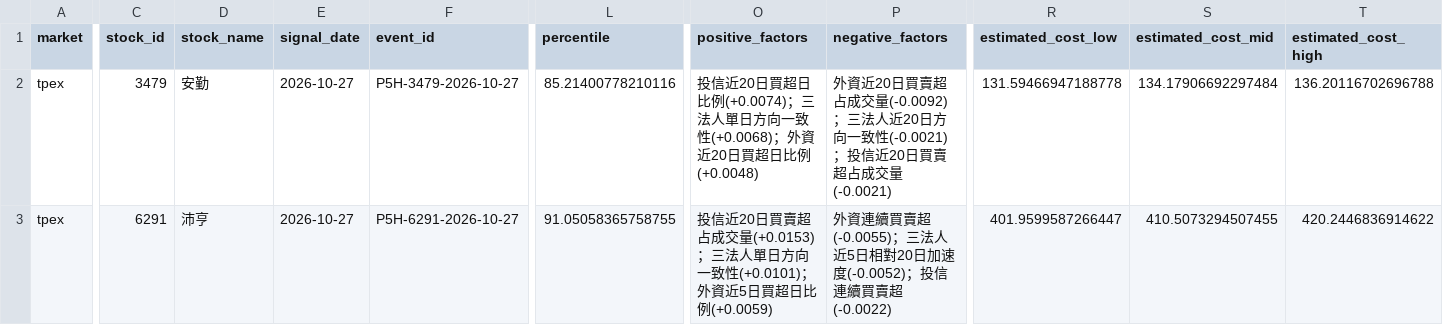
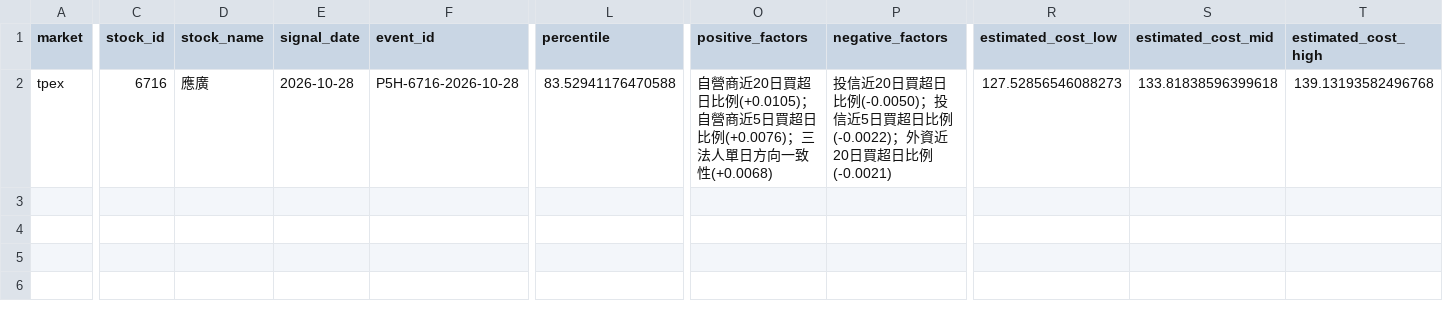
Before and after one commit to Locodoco2024/tw-stock-monitor, a CSV file: institutional/notification_plan.csv, drawn as a sheet; only a part is shown, gaps mark what is left out; removed rows and columns are numbered as before the commit, all else as after; rows hold the shown columns only; the diff covers the shown part only; the diff names each change by its address in the sheet, - before the commit and + after, or states it on an @@ line.

```diff
--- a/institutional/notification_plan.csv
+++ b/institutional/notification_plan.csv
-row 2: tpex | 3479 | 安勤 | 2026-10-27 | P5H-3479-2026-10-27 | 85.21400778210116 | 投信近20日買超日比例(+0.0074)；三法人單日方向一致性(+0.0068)；外資近20日買超日比例(+0.0048) | 外資近20日買賣超占成交量(-0.0092)；三法人近20日方向一致性(-0.0021)；投信近20日買賣超占成交量(-0.0021) | 131.59466947188778 | 134.17906692297484 | 136.20116702696788
-C2 (stock_id): 6291
+C2 (stock_id): 6716
-D2 (stock_name): 沛亨
+D2 (stock_name): 應廣
-E2 (signal_date): 2026-10-27
+E2 (signal_date): 2026-10-28
-F2 (event_id): P5H-6291-2026-10-27
+F2 (event_id): P5H-6716-2026-10-28
-L2 (percentile): 91.05058365758755
+L2 (percentile): 83.52941176470588
-O2 (positive_factors): 投信近20日買賣超占成交量(+0.0153)；三法人單日方向一致性(+0.0101)；外資近5日買超日比例(+0.0059)
+O2 (positive_factors): 自營商近20日買超日比例(+0.0105)；自營商近5日買超日比例(+0.0076)；三法人單日方向一致性(+0.0068)
-P2 (negative_factors): 外資連續買賣超(-0.0055)；三法人近5日相對20日加速度(-0.0052)；投信連續買賣超(-0.0022)
+P2 (negative_factors): 投信近20日買超日比例(-0.0050)；投信近5日買超日比例(-0.0022)；外資近20日買超日比例(-0.0021)
-R2 (estimated_cost_low): 401.9599587266447
+R2 (estimated_cost_low): 127.52856546088273
-S2 (estimated_cost_mid): 410.5073294507455
+S2 (estimated_cost_mid): 133.81838596399618
-T2 (estimated_cost_high): 420.2446836914622
+T2 (estimated_cost_high): 139.13193582496768
```
Also changed, not shown: 5 edited cells elsewhere in this file, institutional/lifecycle_events.csv, institutional/lifecycle_notifications.csv, 4 other files.
